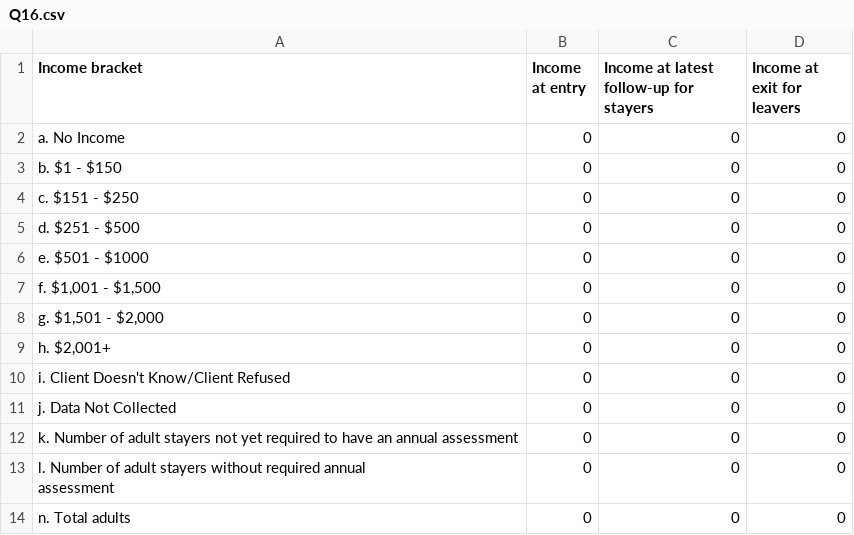
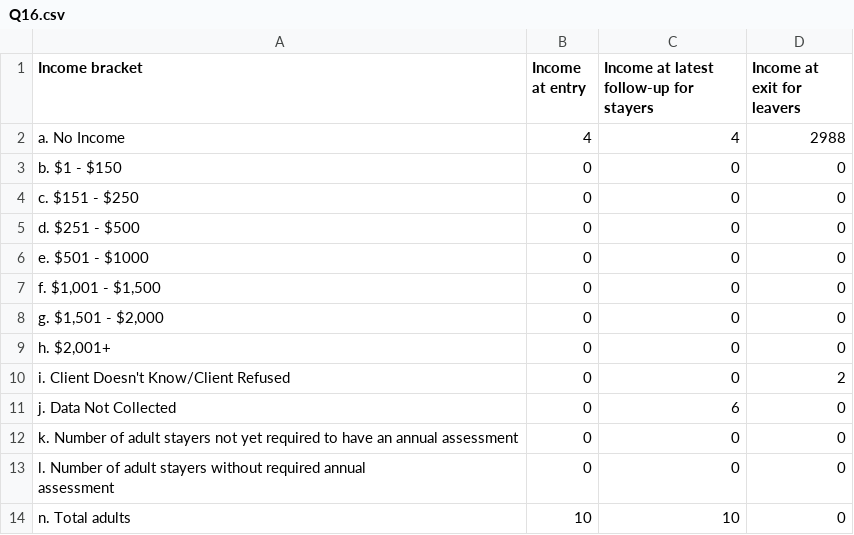
Before and after one commit to servinglynk/hslynk-open-source, a CSV file: hmis-hud-reports/Q16.csv, drawn as a sheet.

```diff
--- a/hmis-hud-reports/Q16.csv
+++ b/hmis-hud-reports/Q16.csv
@@ -1,3 +1,3 @@
    Income bracket,Income at entry,  Income at latest follow-up for stayers,Income at exit for leavers
-   a. No Income,0,0,0
+   a. No Income,4,4,2988
    b. $1 - $150,0,0,0
@@ -9,4 +9,4 @@
 "   h. $2,001+",0,0,0
-   i. Client Doesn't Know/Client Refused,0,0,0
-   j. Data Not Collected,0,0,0
+   i. Client Doesn't Know/Client Refused,0,0,2
+   j. Data Not Collected,0,6,0
    k. Number of adult stayers not yet required to have an annual assessment,0,0,0
@@ -14,2 +14,2 @@
 assessment",0,0,0
-   n. Total adults,0,0,0
+   n. Total adults,10,10,0
```
Also changed, not shown: hmis-hud-reports/Q17.csv, hmis-hud-reports/Q22a1.csv, 32 other files.
